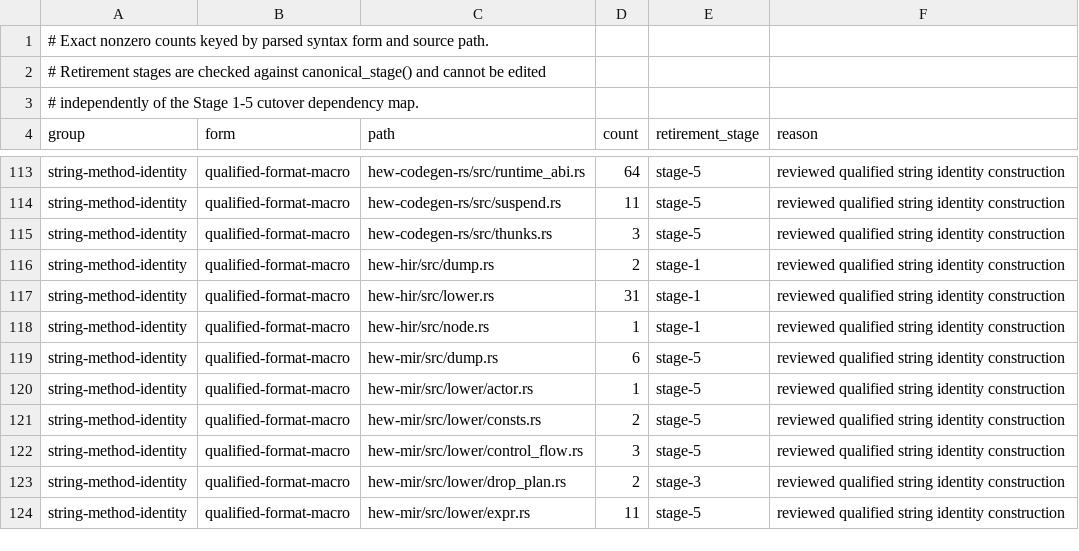
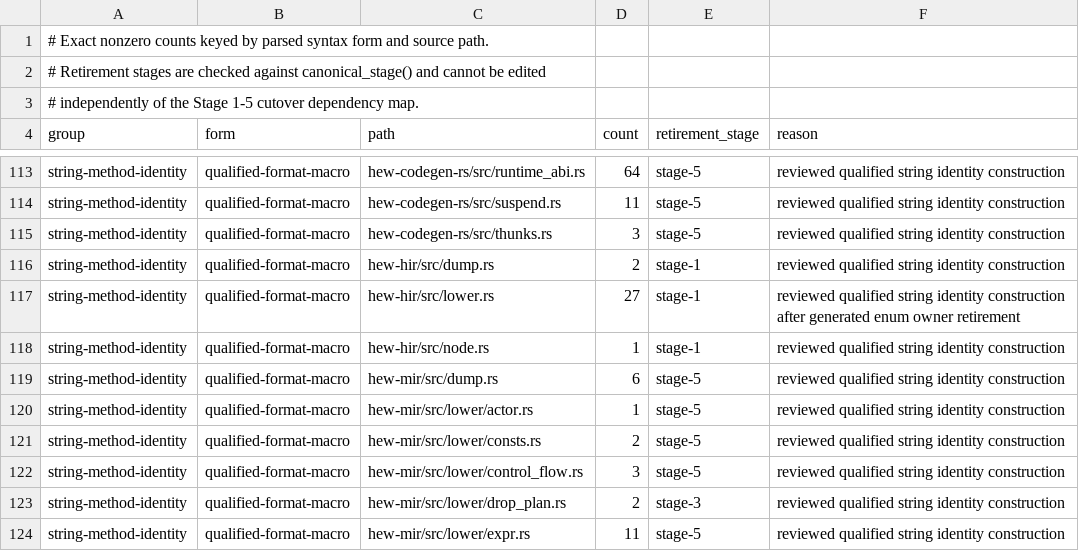
Before and after one commit to hew-lang/hew, a TSV file: scripts/structural-authority-inventory.tsv, drawn as a sheet; only a part is shown, gaps mark what is left out.

Commit message:
fix(types): centralize generated enum identities

```diff
--- a/scripts/structural-authority-inventory.tsv
+++ b/scripts/structural-authority-inventory.tsv
@@ -116,3 +116,3 @@ string-method-identity	qualified-format-macro	hew-codegen-rs/src/thunks.rs	3	sta
 string-method-identity	qualified-format-macro	hew-hir/src/dump.rs	2	stage-1	reviewed qualified string identity construction
-string-method-identity	qualified-format-macro	hew-hir/src/lower.rs	31	stage-1	reviewed qualified string identity construction
+string-method-identity	qualified-format-macro	hew-hir/src/lower.rs	27	stage-1	reviewed qualified string identity construction after generated enum owner retirement
 string-method-identity	qualified-format-macro	hew-hir/src/node.rs	1	stage-1	reviewed qualified string identity construction
```
Also changed, not shown: 13 other files.
